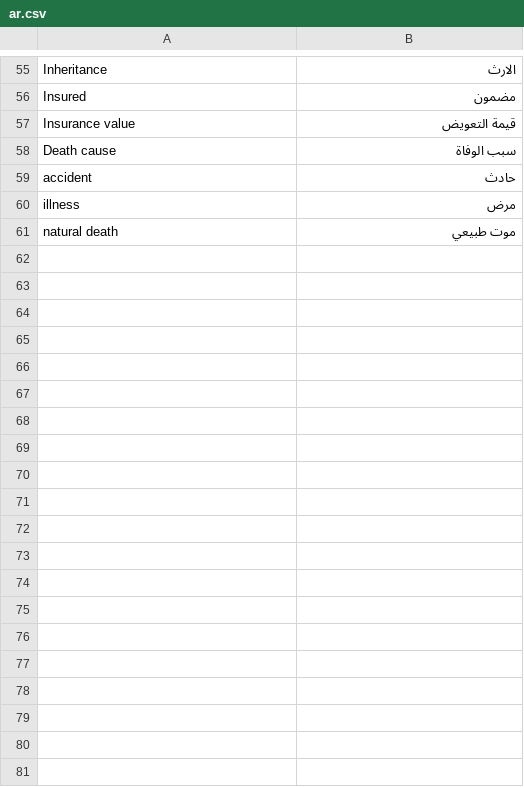
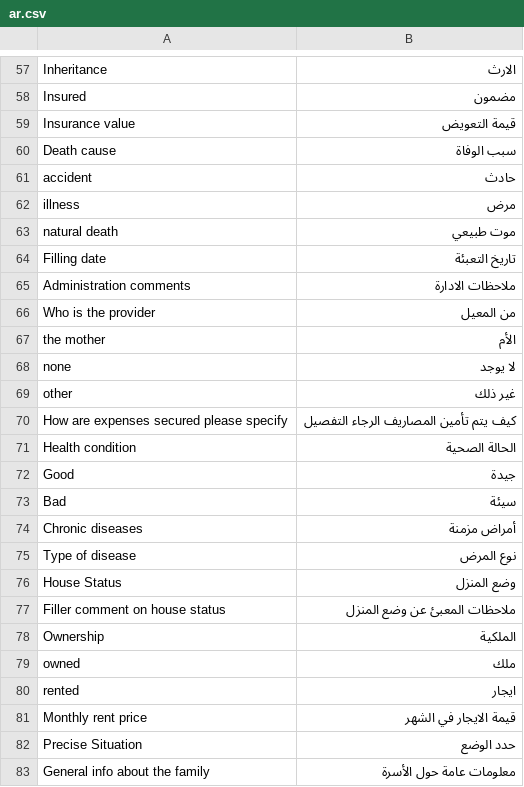
Before and after one commit to S-Ouaydah/social_helpers, a CSV file: social_helpers/translations/ar.csv, drawn as a sheet; only a part is shown, gaps mark what is left out; the diff covers the shown part only.

Commit message:
Translation mainly

```diff
--- a/social_helpers/translations/ar.csv
+++ b/social_helpers/translations/ar.csv
@@ -61 +63,21 @@ illness,مرض,
 natural death,موت طبيعي,
+Filling date,تاريخ التعبئة,
+Administration comments,ملاحظات الادارة,
+Who is the provider,من المعيل,
+the mother,الأم,
+none,لا يوجد,
+other,غير ذلك,
+How are expenses secured please specify,كيف يتم تأمين المصاريف الرجاء التفصيل,
+Health condition,الحالة الصحية,
+Good,جيدة,
+Bad,سيئة,
+Chronic diseases,أمراض مزمنة,
+Type of disease,نوع المرض,
+House Status,وضع المنزل,
+Filler comment on house status,ملاحظات المعبئ عن وضع المنزل,
+Ownership,الملكية,
+owned,ملك,
+rented,ايجار,
+Monthly rent price,قيمة الايجار في الشهر,
+Precise Situation,حدد الوضع,
+General info about the family,معلومات عامة حول الأسرة,
```
Also changed, not shown: 47 added rows and 5 edited cells elsewhere in this file, 4 other files.
